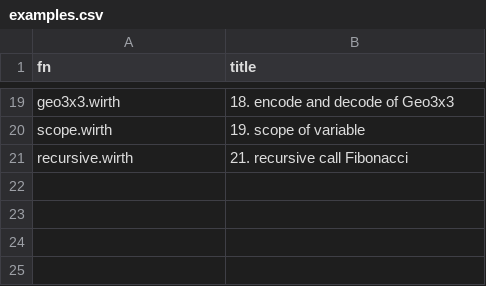
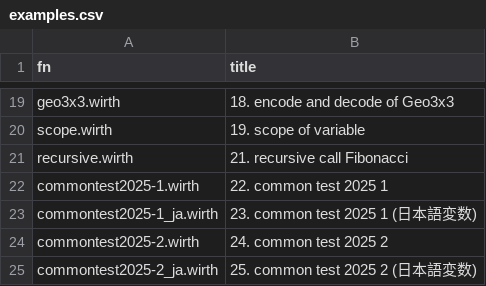
Before and after one commit to code4fukui/Wirth, a CSV file: examples.csv, drawn as a sheet; only a part is shown, gaps mark what is left out; the diff names each change by its address in the sheet, - before the commit and + after, or states it on an @@ line.

Commit message:
add examples (common test 2025)

```diff
--- a/examples.csv
+++ b/examples.csv
+row 22: commontest2025-1.wirth | 22. common test 2025 1
+row 23: commontest2025-1_ja.wirth | 23. common test 2025 1 (日本語変数)
+row 24: commontest2025-2.wirth | 24. common test 2025 2
+row 25: commontest2025-2_ja.wirth | 25. common test 2025 2 (日本語変数)
```
Also changed, not shown: 4 other files.
